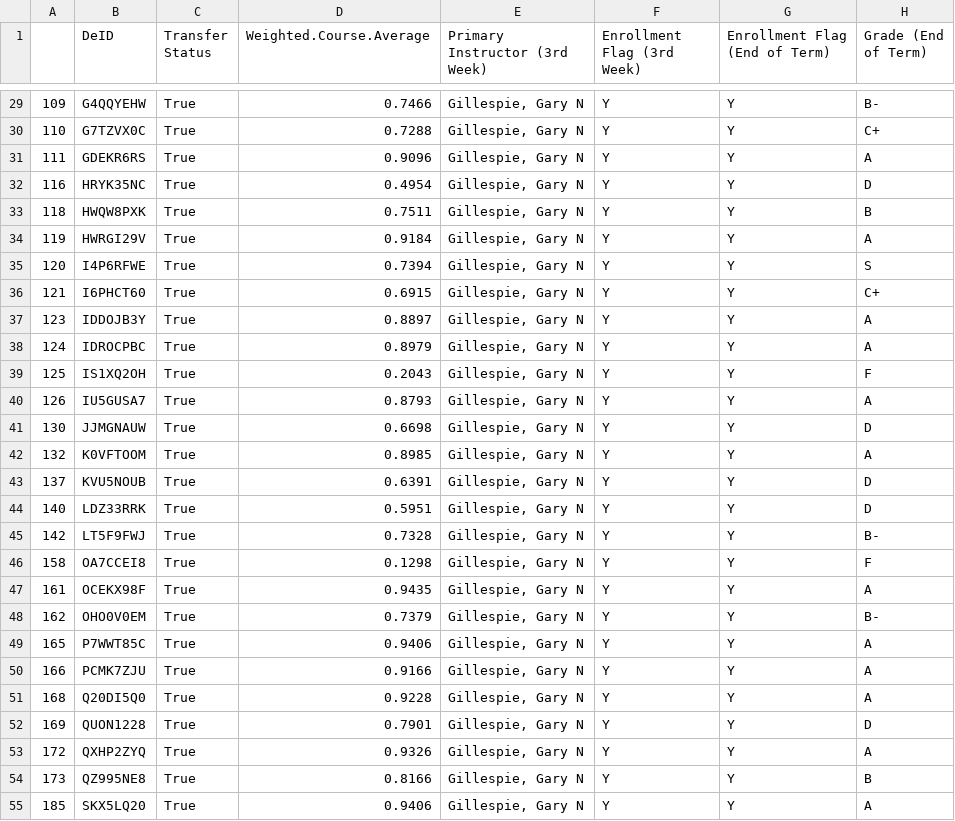
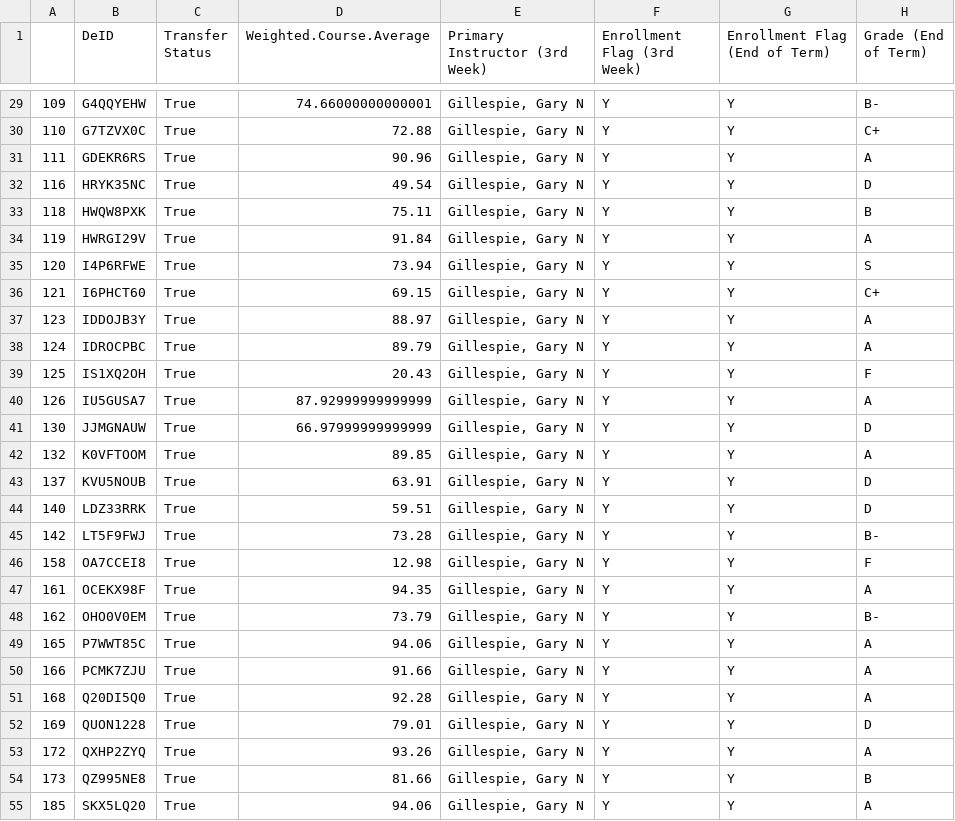
Before and after one commit to navinamahesh/Python-research-prep, a CSV file: CSE12/Transfer Overall.csv, drawn as a sheet; only a part is shown, gaps mark what is left out; the diff covers the shown part only.

```diff
--- a/CSE12/Transfer Overall.csv
+++ b/CSE12/Transfer Overall.csv
@@ -29,27 +29,27 @@
-109,G4QQYEHW,True,0.7466,"Gillespie, Gary N                  ",Y,Y,B-
-110,G7TZVX0C,True,0.7288,"Gillespie, Gary N                  ",Y,Y,C+
-111,GDEKR6RS,True,0.9096,"Gillespie, Gary N                  ",Y,Y,A
-116,HRYK35NC,True,0.4954,"Gillespie, Gary N                  ",Y,Y,D
-118,HWQW8PXK,True,0.7511,"Gillespie, Gary N                  ",Y,Y,B
-119,HWRGI29V,True,0.9184,"Gillespie, Gary N                  ",Y,Y,A
-120,I4P6RFWE,True,0.7394,"Gillespie, Gary N                  ",Y,Y,S
-121,I6PHCT60,True,0.6915,"Gillespie, Gary N                  ",Y,Y,C+
-123,IDDOJB3Y,True,0.8897,"Gillespie, Gary N                  ",Y,Y,A
-124,IDROCPBC,True,0.8979,"Gillespie, Gary N                  ",Y,Y,A
-125,IS1XQ2OH,True,0.2043,"Gillespie, Gary N                  ",Y,Y,F
-126,IU5GUSA7,True,0.8793,"Gillespie, Gary N                  ",Y,Y,A
-130,JJMGNAUW,True,0.6698,"Gillespie, Gary N                  ",Y,Y,D
-132,K0VFTOOM,True,0.8985,"Gillespie, Gary N                  ",Y,Y,A
-137,KVU5NOUB,True,0.6391,"Gillespie, Gary N                  ",Y,Y,D
-140,LDZ33RRK,True,0.5951,"Gillespie, Gary N                  ",Y,Y,D
-142,LT5F9FWJ,True,0.7328,"Gillespie, Gary N                  ",Y,Y,B-
-158,OA7CCEI8,True,0.1298,"Gillespie, Gary N                  ",Y,Y,F
-161,OCEKX98F,True,0.9435,"Gillespie, Gary N                  ",Y,Y,A
-162,OHO0V0EM,True,0.7379,"Gillespie, Gary N                  ",Y,Y,B-
-165,P7WWT85C,True,0.9406,"Gillespie, Gary N                  ",Y,Y,A
-166,PCMK7ZJU,True,0.9166,"Gillespie, Gary N                  ",Y,Y,A
-168,Q20DI5Q0,True,0.9228,"Gillespie, Gary N                  ",Y,Y,A
-169,QUON1228,True,0.7901,"Gillespie, Gary N                  ",Y,Y,D
-172,QXHP2ZYQ,True,0.9326,"Gillespie, Gary N                  ",Y,Y,A
-173,QZ995NE8,True,0.8166,"Gillespie, Gary N                  ",Y,Y,B
-185,SKX5LQ20,True,0.9406,"Gillespie, Gary N                  ",Y,Y,A
+109,G4QQYEHW,True,74.66000000000001,"Gillespie, Gary N                  ",Y,Y,B-
+110,G7TZVX0C,True,72.88,"Gillespie, Gary N                  ",Y,Y,C+
+111,GDEKR6RS,True,90.96,"Gillespie, Gary N                  ",Y,Y,A
+116,HRYK35NC,True,49.54,"Gillespie, Gary N                  ",Y,Y,D
+118,HWQW8PXK,True,75.11,"Gillespie, Gary N                  ",Y,Y,B
+119,HWRGI29V,True,91.84,"Gillespie, Gary N                  ",Y,Y,A
+120,I4P6RFWE,True,73.94,"Gillespie, Gary N                  ",Y,Y,S
+121,I6PHCT60,True,69.15,"Gillespie, Gary N                  ",Y,Y,C+
+123,IDDOJB3Y,True,88.97,"Gillespie, Gary N                  ",Y,Y,A
+124,IDROCPBC,True,89.79,"Gillespie, Gary N                  ",Y,Y,A
+125,IS1XQ2OH,True,20.43,"Gillespie, Gary N                  ",Y,Y,F
+126,IU5GUSA7,True,87.92999999999999,"Gillespie, Gary N                  ",Y,Y,A
+130,JJMGNAUW,True,66.97999999999999,"Gillespie, Gary N                  ",Y,Y,D
+132,K0VFTOOM,True,89.85,"Gillespie, Gary N                  ",Y,Y,A
+137,KVU5NOUB,True,63.91,"Gillespie, Gary N                  ",Y,Y,D
+140,LDZ33RRK,True,59.51,"Gillespie, Gary N                  ",Y,Y,D
+142,LT5F9FWJ,True,73.28,"Gillespie, Gary N                  ",Y,Y,B-
+158,OA7CCEI8,True,12.98,"Gillespie, Gary N                  ",Y,Y,F
+161,OCEKX98F,True,94.35,"Gillespie, Gary N                  ",Y,Y,A
+162,OHO0V0EM,True,73.79,"Gillespie, Gary N                  ",Y,Y,B-
+165,P7WWT85C,True,94.06,"Gillespie, Gary N                  ",Y,Y,A
+166,PCMK7ZJU,True,91.66,"Gillespie, Gary N                  ",Y,Y,A
+168,Q20DI5Q0,True,92.28,"Gillespie, Gary N                  ",Y,Y,A
+169,QUON1228,True,79.01,"Gillespie, Gary N                  ",Y,Y,D
+172,QXHP2ZYQ,True,93.26,"Gillespie, Gary N                  ",Y,Y,A
+173,QZ995NE8,True,81.66,"Gillespie, Gary N                  ",Y,Y,B
+185,SKX5LQ20,True,94.06,"Gillespie, Gary N                  ",Y,Y,A
```
Also changed, not shown: 35 edited cells elsewhere in this file, CSE12/Transfer Final.csv, CSE8A/Native Final.csv, 14 other files.
